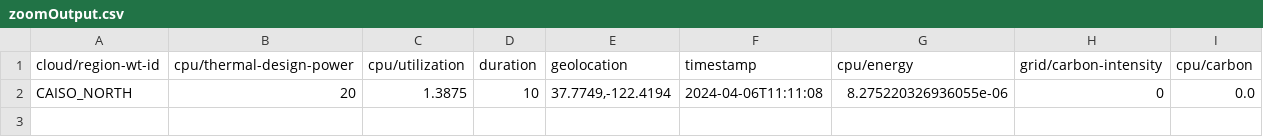
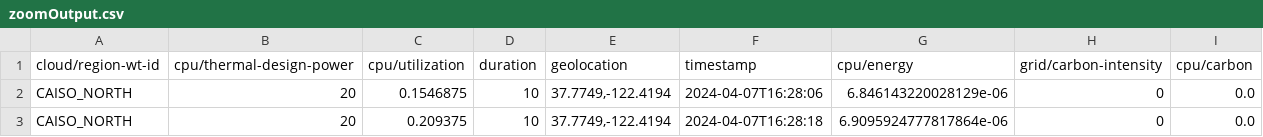
Before and after one commit to elieppr/ZoomCPU, a CSV file: zoomOutput.csv, drawn as a sheet.

```diff
--- a/zoomOutput.csv
+++ b/zoomOutput.csv
@@ -1,2 +1,3 @@
 cloud/region-wt-id,cpu/thermal-design-power,cpu/utilization,duration,geolocation,timestamp,cpu/energy,grid/carbon-intensity,cpu/carbon
-CAISO_NORTH,20,1.3875,10,"37.7749,-122.4194",2024-04-06T11:11:08,8.275220326936055e-06,0,0.0
+CAISO_NORTH,20,0.1546875,10,"37.7749,-122.4194",2024-04-07T16:28:06,6.846143220028129e-06,0,0.0
+CAISO_NORTH,20,0.209375,10,"37.7749,-122.4194",2024-04-07T16:28:18,6.9095924777817864e-06,0,0.0
```
Also changed, not shown: 8 other files.
